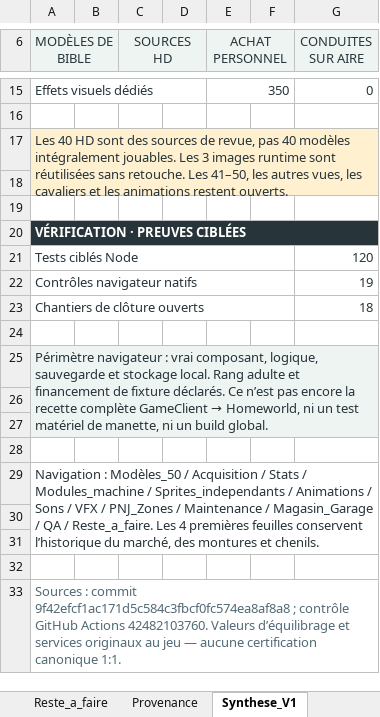
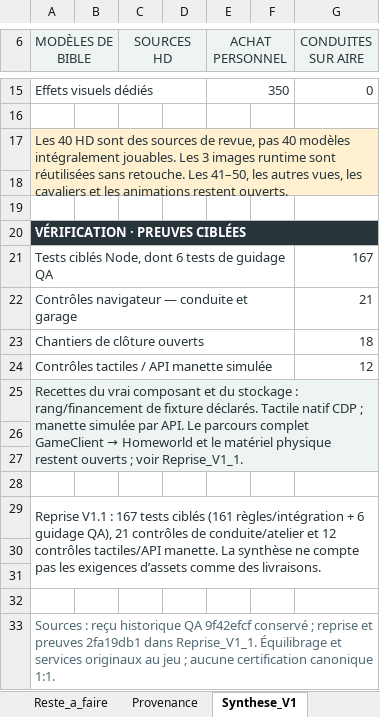
Before and after one commit to darknigthmare/yautja-la-longue-chasse, an Excel workbook: production/mobility-20261108/Yautja_Mobilite_Gameplay_20261108.xlsx, sheet Synthese_V1, drawn as a sheet; only a part is shown, gaps mark what is left out; values as stored, in another font and other column widths than the file's, no borders; removed rows and columns are numbered as before the commit, all else as after; the diff names each change by its address in the sheet, - before the commit and + after, or states it on an @@ line.

```diff
--- a/production/mobility-20261108/Yautja_Mobilite_Gameplay_20261108.xlsx (sheet Synthese_V1)
+++ b/production/mobility-20261108/Yautja_Mobilite_Gameplay_20261108.xlsx (sheet Synthese_V1)
-row 21: Tests ciblés Node |  |  |  |  |  | 120
-row 22: Contrôles navigateur natifs |  |  |  |  |  | 19
+row 21: Tests ciblés Node, dont 6 tests de guidage QA |  |  |  |  |  | 167
+row 22: Contrôles navigateur — conduite et garage |  |  |  |  |  | 21
-row 24: (empty)
+row 24: Contrôles tactiles / API manette simulée |  |  |  |  |  | 12
+A24:F24 merged
@@ A25 (MODÈLES DE BIBLE): Périmètre navigateur : vrai composant, logique, sauvegarde et stockage local. Rang adulte et financement de fixture déclarés. Ce n’est pas encore la recette complète GameClient → Homeworld, ni un test matériel de manette, ni un build global. → Recettes du vrai composant et du stockage : rang/financement de fixture déclarés. Tactile natif CDP ; manette simulée par API. Le parcours complet GameClient → Homeworld et le matériel physique restent ouverts ; voir Reprise_V1_1. @@
-A29 (MODÈLES DE BIBLE): Navigation : Modèles_50 / Acquisition / Stats / Modules_machine / Sprites_independants / Animations / Sons / VFX / PNJ_Zones / Maintenance / Magasin_Garage / QA / Reste_a_faire. Les 4 premières feuilles conservent l’historique du marché, des montures et chenils.
+A29 (MODÈLES DE BIBLE): Reprise V1.1 : 167 tests ciblés (161 règles/intégration + 6 guidage QA), 21 contrôles de conduite/atelier et 12 contrôles tactiles/API manette. La synthèse ne compte pas les exigences d’assets comme des livraisons.
-A33 (MODÈLES DE BIBLE): Sources : commit 9f42efcf1ac171d5c584c3fbcf0fc574ea8af8a8 ; contrôle GitHub Actions 42482103760. Valeurs d’équilibrage et services originaux au jeu — aucune certification…
+A33 (MODÈLES DE BIBLE): Sources : reçu historique QA 9f42efcf conservé ; reprise et preuves 2fa19db1 dans Reprise_V1_1. Équilibrage et services originaux au jeu ; aucune certification…
```
Also changed, not shown: sheet Reste_a_faire, sheet QA, other sheet tabs, 20 other files.
